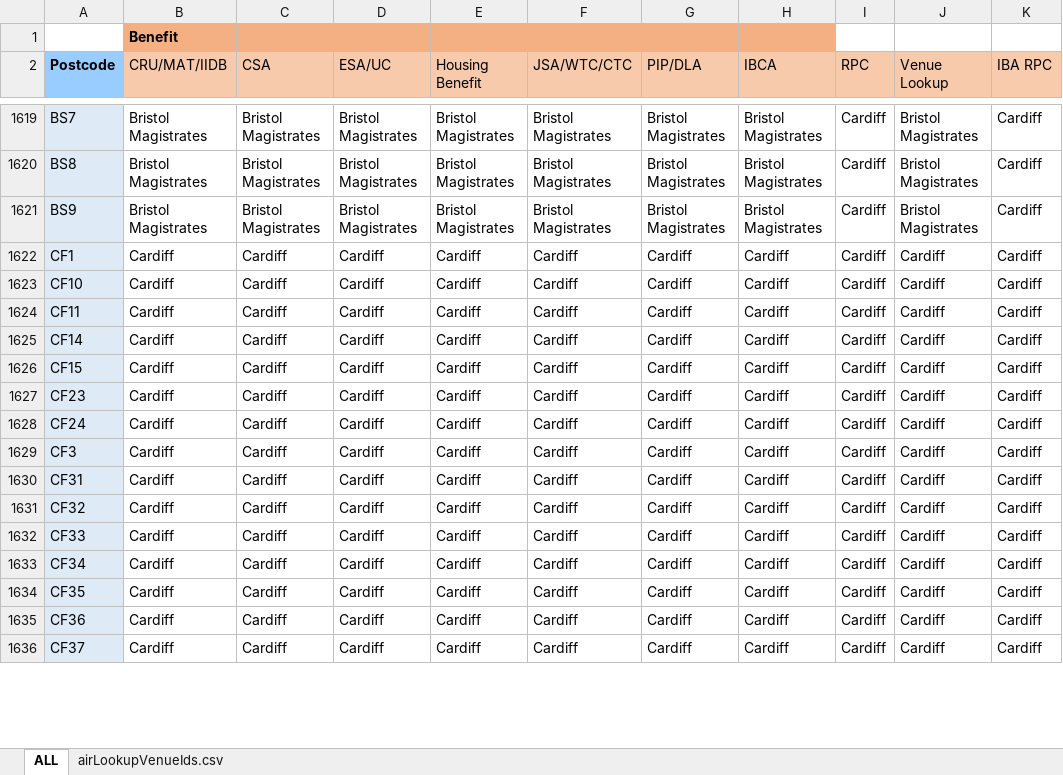
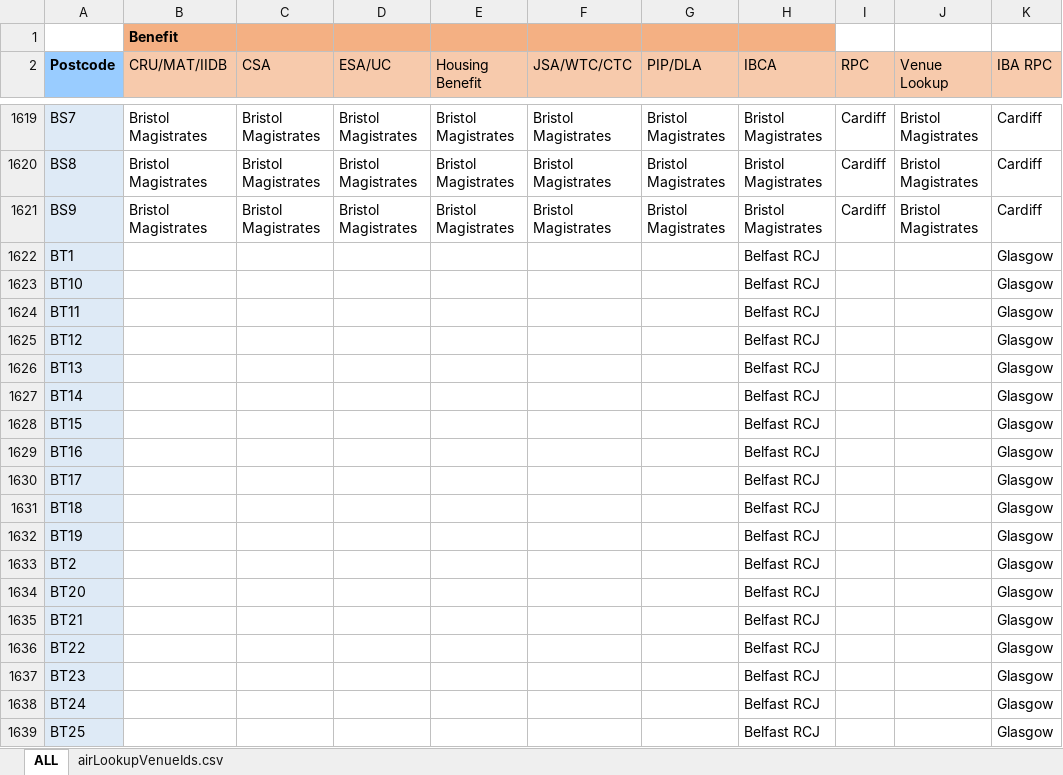
Before and after one commit to hmcts/sscs-common, an Excel workbook: src/main/resources/reference-data/AIRLookup_24.xlsx, sheet ALL, drawn as a sheet; only a part is shown, gaps mark what is left out; the shorter side is filled out with more unchanged rows; values as stored, in another font and other column widths than the file's, no borders; conditional formats not drawn; the diff covers the shown part only; the diff names each change by its address in the sheet, - before the commit and + after, or states it on an @@ line.

Commit message:
update airlookup

```diff
--- a/src/main/resources/reference-data/AIRLookup_24.xlsx (sheet ALL)
+++ b/src/main/resources/reference-data/AIRLookup_24.xlsx (sheet ALL)
+row 1622: BT1 |  |  |  |  |  |  | Belfast RCJ |  |  | Glasgow
+row 1623: BT10 |  |  |  |  |  |  | Belfast RCJ |  |  | Glasgow
+row 1624: BT11 |  |  |  |  |  |  | Belfast RCJ |  |  | Glasgow
+row 1625: BT12 |  |  |  |  |  |  | Belfast RCJ |  |  | Glasgow
+row 1626: BT13 |  |  |  |  |  |  | Belfast RCJ |  |  | Glasgow
+row 1627: BT14 |  |  |  |  |  |  | Belfast RCJ |  |  | Glasgow
+row 1628: BT15 |  |  |  |  |  |  | Belfast RCJ |  |  | Glasgow
+row 1629: BT16 |  |  |  |  |  |  | Belfast RCJ |  |  | Glasgow
+row 1630: BT17 |  |  |  |  |  |  | Belfast RCJ |  |  | Glasgow
+row 1631: BT18 |  |  |  |  |  |  | Belfast RCJ |  |  | Glasgow
+row 1632: BT19 |  |  |  |  |  |  | Belfast RCJ |  |  | Glasgow
+row 1633: BT2 |  |  |  |  |  |  | Belfast RCJ |  |  | Glasgow
+row 1634: BT20 |  |  |  |  |  |  | Belfast RCJ |  |  | Glasgow
+row 1635: BT21 |  |  |  |  |  |  | Belfast RCJ |  |  | Glasgow
+row 1636: BT22 |  |  |  |  |  |  | Belfast RCJ |  |  | Glasgow
+row 1637: BT23 |  |  |  |  |  |  | Belfast RCJ |  |  | Glasgow
+row 1638: BT24 |  |  |  |  |  |  | Belfast RCJ |  |  | Glasgow
+row 1639: BT25 |  |  |  |  |  |  | Belfast RCJ |  |  | Glasgow
```
Also changed, not shown: 64 added rows elsewhere in this sheet, sheet airLookupVenueIds.csv.
